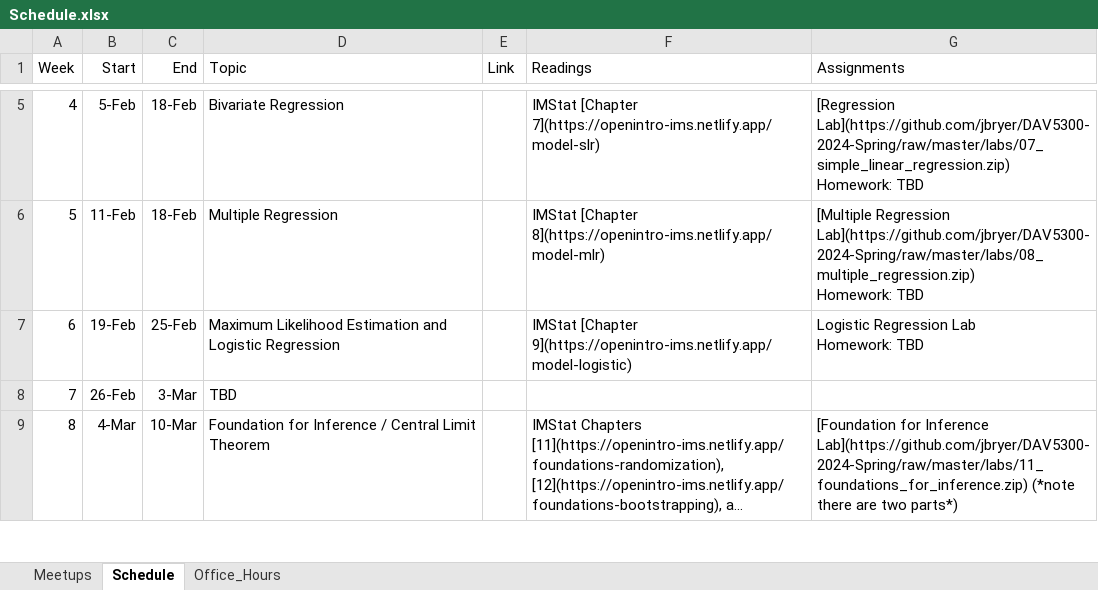
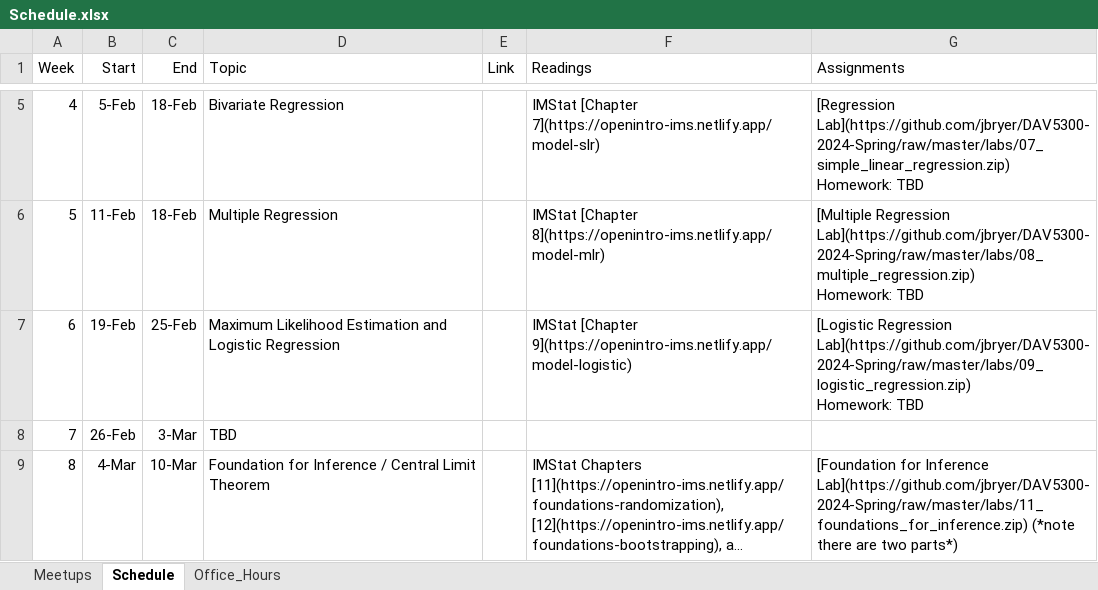
Before and after one commit to jbryer/DAV5300-2024-Spring, an Excel workbook: Schedule.xlsx, sheet Schedule, drawn as a sheet; only a part is shown, gaps mark what is left out; long unchanged cells end in …; values as stored, in another font and other column widths than the file's, no borders; ↵ is a line break in a cell; the diff names each change by its address in the sheet, - before the commit and + after, or states it on an @@ line.

Commit message:
Added logistic regression lab.

```diff
--- a/Schedule.xlsx (sheet Schedule)
+++ b/Schedule.xlsx (sheet Schedule)
-G7 (Assignments): Logistic Regression Lab ↵ Homework: TBD
+G7 (Assignments): [Logistic Regression Lab](https://github.com/jbryer/DAV5300-2024-Spring/raw/master/labs/09_logistic_regression.zip) ↵ Homework: TBD
```
Also changed, not shown: 5 other files.
